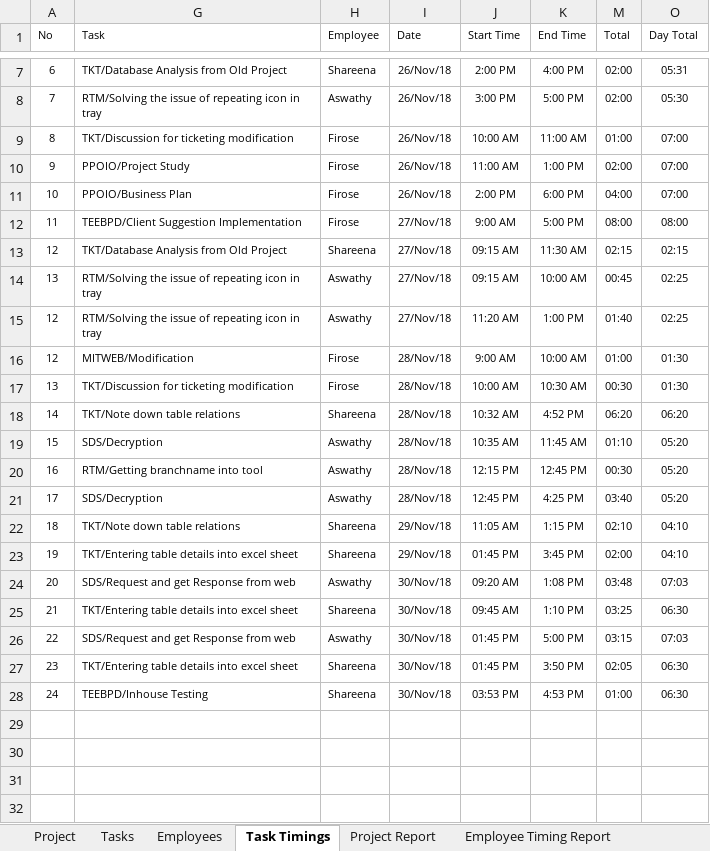
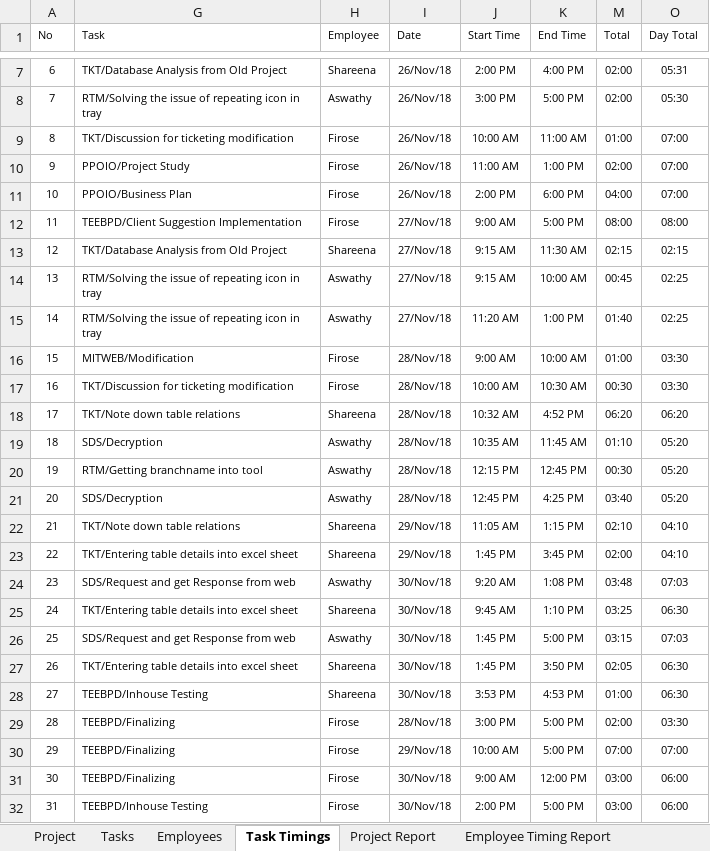
Before and after one commit to MilestoneInnovativeTechnologies/Project-Development, an Excel workbook: Milestone Project Management.xlsx, sheet Task Timings, drawn as a sheet; only a part is shown, gaps mark what is left out; values as stored, in another font and other column widths than the file's, no borders; table styles not drawn; the diff names each change by its address in the sheet, - before the commit and + after, or states it on an @@ line.

```diff
--- a/Milestone Project Management.xlsx (sheet Task Timings)
+++ b/Milestone Project Management.xlsx (sheet Task Timings)
-J13:J14 (Start Time): 09:15 AM
+J13:J14 (Start Time): 9:15 AM
-A15 (No): 12
+A15 (No): 14
-A16 (No): 12
+A16 (No): 15
-O16:O17 (Day Total): 01:30
+O16:O17 (Day Total): 03:30
-A17 (No): 13
+A17 (No): 16
-A18 (No): 14
+A18 (No): 17
-A19 (No): 15
+A19 (No): 18
-A20 (No): 16
+A20 (No): 19
-A21 (No): 17
+A21 (No): 20
-A22 (No): 18
+A22 (No): 21
-A23 (No): 19
+A23 (No): 22
-J23 (Start Time): 01:45 PM
+J23 (Start Time): 1:45 PM
-A24 (No): 20
+A24 (No): 23
-J24 (Start Time): 09:20 AM
+J24 (Start Time): 9:20 AM
-A25 (No): 21
+A25 (No): 24
-J25 (Start Time): 09:45 AM
+J25 (Start Time): 9:45 AM
-A26 (No): 22
+A26 (No): 25
-J26:J27 (Start Time): 01:45 PM
+J26:J27 (Start Time): 1:45 PM
-A27 (No): 23
+A27 (No): 26
-A28 (No): 24
+A28 (No): 27
-J28 (Start Time): 03:53 PM
+J28 (Start Time): 3:53 PM
+row 29: 28 | TEEBPD/Finalizing | Firose | 28/Nov/18 | 3:00 PM | 5:00 PM | 02:00 | 03:30
+row 30: 29 | TEEBPD/Finalizing | Firose | 29/Nov/18 | 10:00 AM | 5:00 PM | 07:00 | 07:00
+row 31: 30 | TEEBPD/Finalizing | Firose | 30/Nov/18 | 9:00 AM | 12:00 PM | 03:00 | 06:00
+row 32: 31 | TEEBPD/Inhouse Testing | Firose | 30/Nov/18 | 2:00 PM | 5:00 PM | 03:00 | 06:00
```
Also changed, not shown: sheet Employee Timing Report, sheet Project Report, sheet Tasks, formulas that keep their value, hidden cells, charts or pictures.
